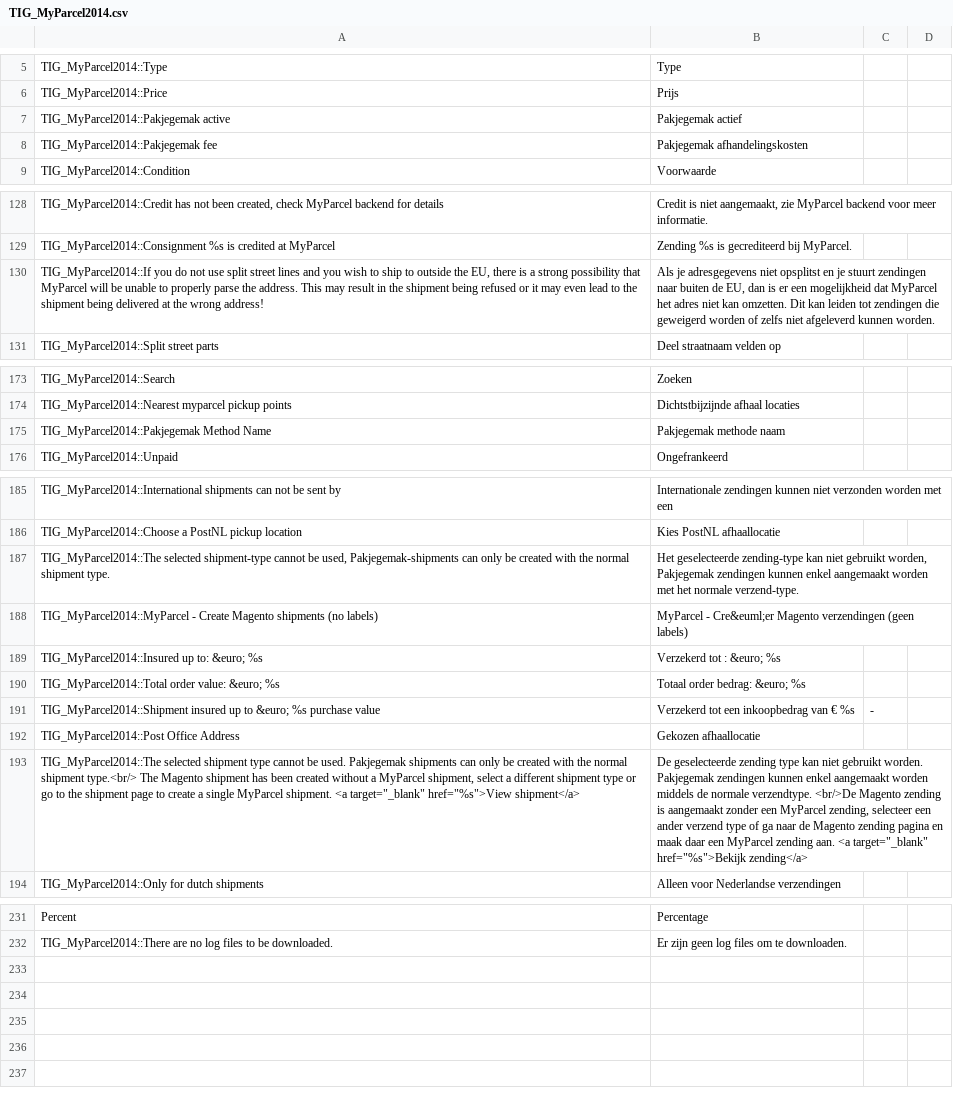
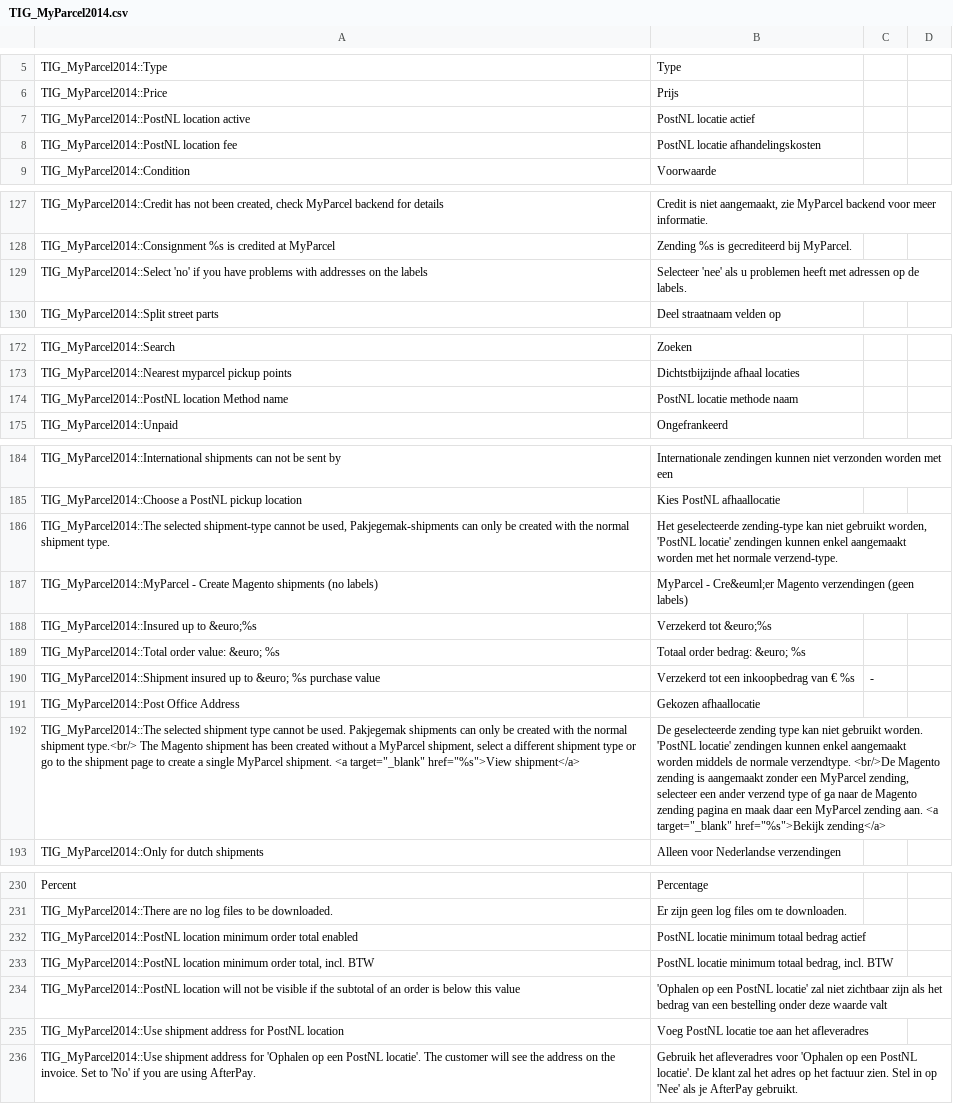
Before and after one commit to myparcelnl/magento1-End-of-life, a CSV file: app/locale/nl_NL/TIG_MyParcel2014.csv, drawn as a sheet; only a part is shown, gaps mark what is left out; removed rows and columns are numbered as before the commit, all else as after; the diff covers the shown part only; the diff names each change by its address in the sheet, - before the commit and + after, or states it on an @@ line.

```diff
--- a/app/locale/nl_NL/TIG_MyParcel2014.csv
+++ b/app/locale/nl_NL/TIG_MyParcel2014.csv
-row 7: TIG_MyParcel2014::Pakjegemak active | Pakjegemak actief
-row 8: TIG_MyParcel2014::Pakjegemak fee | Pakjegemak afhandelingskosten
+row 7: TIG_MyParcel2014::PostNL location active | PostNL locatie actief
+row 8: TIG_MyParcel2014::PostNL location fee | PostNL locatie afhandelingskosten
-row 130: TIG_MyParcel2014::If you do not use split street lines and you wish to ship to outside the EU, there is a strong possibility that MyParcel will be unable to properly parse the address. This may result in the shipment being refused or it may even lead to the shipment being delivered at the wrong address! | Als je adresgegevens niet opsplitst en je stuurt zendingen naar buiten de EU, dan is er een mogelijkheid dat MyParcel het adres niet kan omzetten. Dit kan leiden tot zendingen die geweigerd worden of zelfs niet afgeleverd kunnen worden.
+row 129: TIG_MyParcel2014::Select 'no' if you have problems with addresses on the labels | Selecteer 'nee' als u problemen heeft met adressen op de labels.
-row 175: TIG_MyParcel2014::Pakjegemak Method Name | Pakjegemak methode naam
+row 174: TIG_MyParcel2014::PostNL location Method name | PostNL locatie methode naam
-B186: …gebruikt worden, Pakjegemak zendingen kunnen…
+B186: …gebruikt worden, 'PostNL locatie' zendingen kunnen…
-A188: TIG_MyParcel2014::Insured up to: &euro; %s
+A188: TIG_MyParcel2014::Insured up to &euro;%s
-B188: Verzekerd tot : &euro; %s
+B188: Verzekerd tot &euro;%s
-B192: …gebruikt worden. Pakjegemak zendingen kunnen…
+B192: …gebruikt worden. 'PostNL locatie' zendingen kunnen…
+row 232: TIG_MyParcel2014::PostNL location minimum order total enabled | PostNL locatie minimum totaal bedrag actief
+row 233: TIG_MyParcel2014::PostNL location minimum order total, incl. BTW | PostNL locatie minimum totaal bedrag, incl. BTW
+row 234: TIG_MyParcel2014::PostNL location will not be visible if the subtotal of an order is below this value | 'Ophalen op een PostNL locatie' zal niet zichtbaar zijn als het bedrag van een bestelling onder deze waarde valt
+row 235: TIG_MyParcel2014::Use shipment address for PostNL location | Voeg PostNL locatie toe aan het afleveradres
+row 236: TIG_MyParcel2014::Use shipment address for 'Ophalen op een PostNL locatie'. The customer will see the address on the invoice. Set to 'No' if you are using AfterPay. | Gebruik het afleveradres voor 'Ophalen op een PostNL locatie'. De klant zal het adres op het factuur zien. Stel in op 'Nee' als je AfterPay gebruikt.
```
Also changed, not shown: 1 removed row and 1 edited cell elsewhere in this file, app/locale/en_US/TIG_MyParcel2014.csv, 12 other files.
